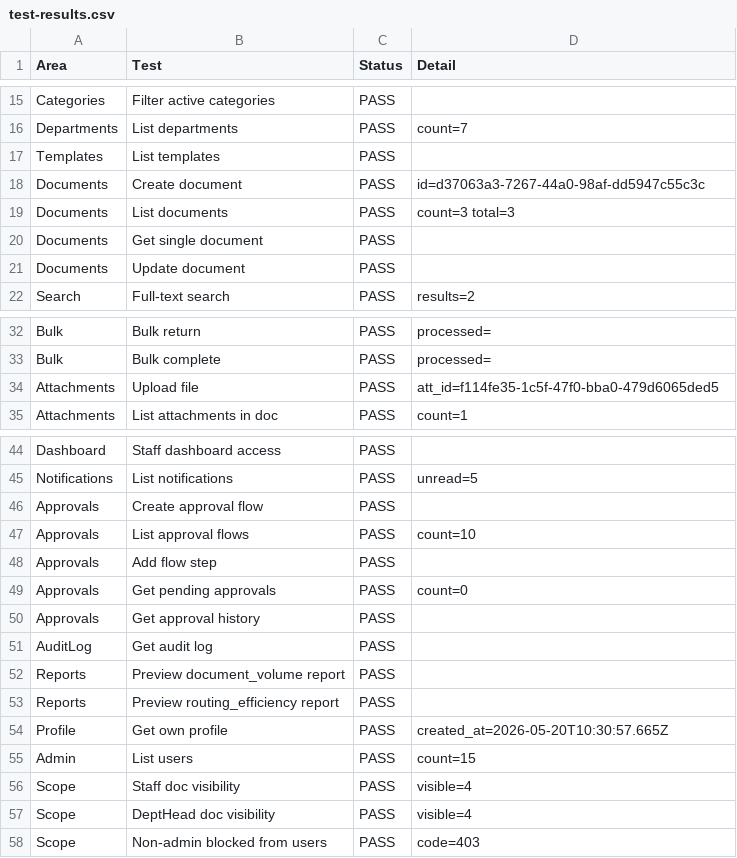
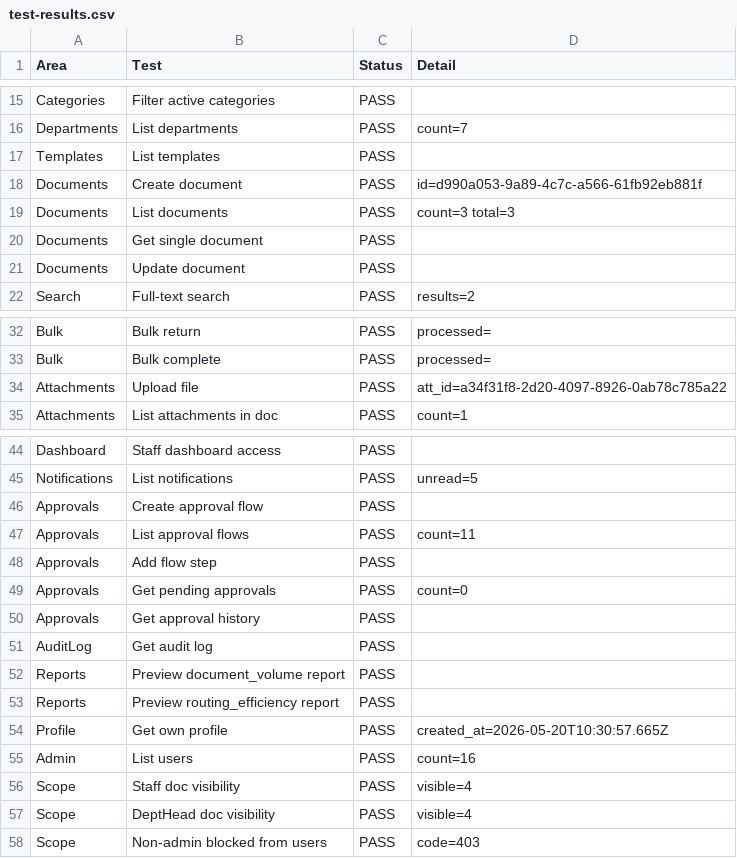
Before and after one commit to Nardszi/DOCUMENT-TRACKING-SOFT-AND-HARD-COPY, a CSV file: test-results.csv, drawn as a sheet; only a part is shown, gaps mark what is left out.

```diff
--- a/test-results.csv
+++ b/test-results.csv
@@ -17,3 +17,3 @@
 "Templates","List templates","PASS",""
-"Documents","Create document","PASS","id=d37063a3-7267-44a0-98af-dd5947c55c3c"
+"Documents","Create document","PASS","id=d990a053-9a89-4c7c-a566-61fb92eb881f"
 "Documents","List documents","PASS","count=3 total=3"
@@ -33,3 +33,3 @@
 "Bulk","Bulk complete","PASS","processed="
-"Attachments","Upload file","PASS","att_id=f114fe35-1c5f-47f0-bba0-479d6065ded5"
+"Attachments","Upload file","PASS","att_id=a34f31f8-2d20-4097-8926-0ab78c785a22"
 "Attachments","List attachments in doc","PASS","count=1"
@@ -46,3 +46,3 @@
 "Approvals","Create approval flow","PASS",""
-"Approvals","List approval flows","PASS","count=10"
+"Approvals","List approval flows","PASS","count=11"
 "Approvals","Add flow step","PASS",""
@@ -54,3 +54,3 @@
 "Profile","Get own profile","PASS","created_at=2026-05-20T10:30:57.665Z"
-"Admin","List users","PASS","count=15"
+"Admin","List users","PASS","count=16"
 "Scope","Staff doc visibility","PASS","visible=4"
```
Also changed, not shown: 3 other files.
